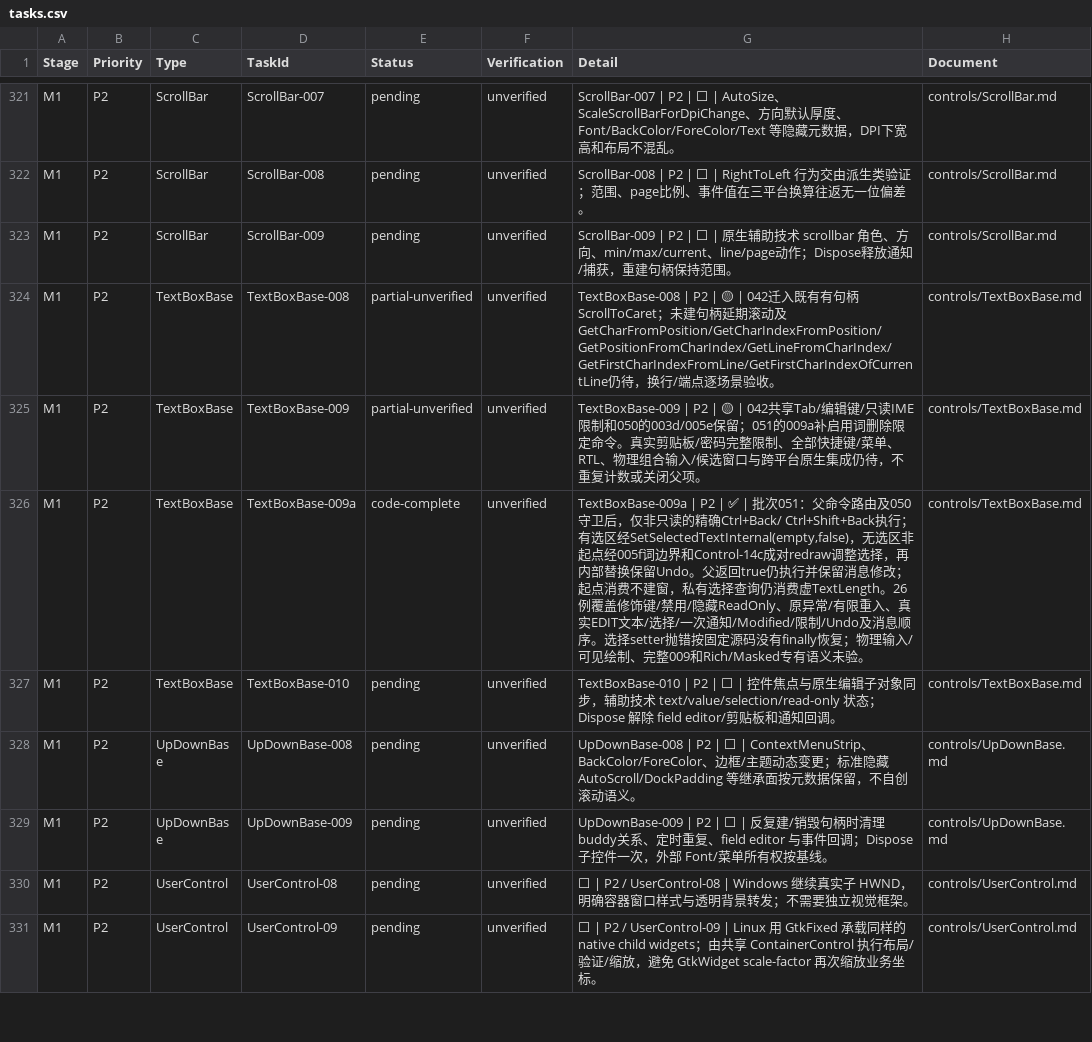
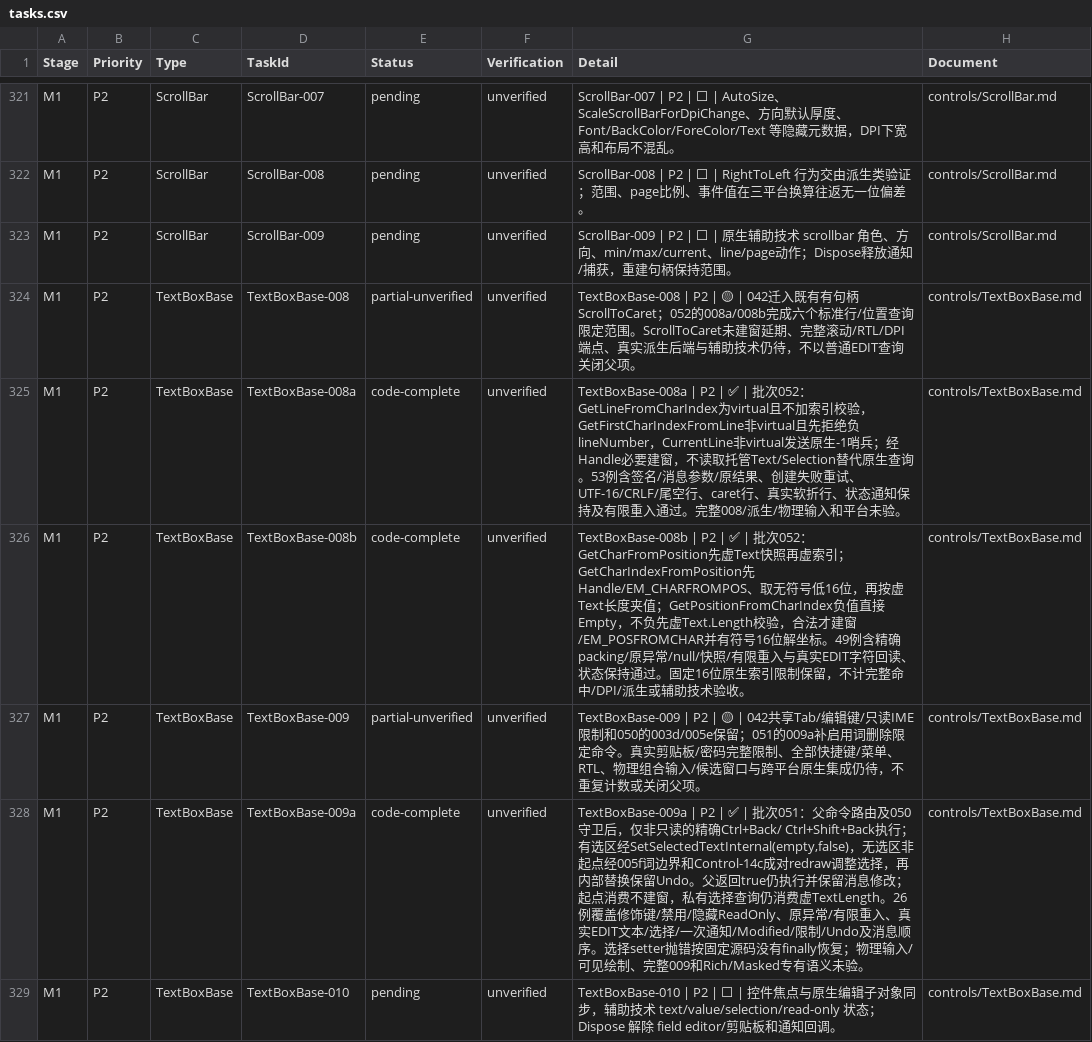
Before and after one commit to IoTSharp/Lumina, a CSV file: docs/roadmap/tasks.csv, drawn as a sheet; only a part is shown, gaps mark what is left out; the shorter side is filled out with more unchanged rows.

Commit message:
feat(forms): add TextBoxBase line and position queries

```diff
--- a/docs/roadmap/tasks.csv
+++ b/docs/roadmap/tasks.csv
@@ -323,3 +323,5 @@
 "M1","P2","ScrollBar","ScrollBar-009","pending","unverified","ScrollBar-009 | P2 | ⬜ | 原生辅助技术 scrollbar 角色、方向、min/max/current、line/page动作；Dispose释放通知/捕获，重建句柄保持范围。","controls/ScrollBar.md"
-"M1","P2","TextBoxBase","TextBoxBase-008","partial-unverified","unverified","TextBoxBase-008 | P2 | 🟡 | 042迁入既有有句柄ScrollToCaret；未建句柄延期滚动及GetCharFromPosition/GetCharIndexFromPosition/GetPositionFromCharIndex/GetLineFromCharIndex/GetFirstCharIndexFromLine/GetFirstCharIndexOfCurrentLine仍待，换行/端点逐场景验收。","controls/TextBoxBase.md"
+"M1","P2","TextBoxBase","TextBoxBase-008","partial-unverified","unverified","TextBoxBase-008 | P2 | 🟡 | 042迁入既有有句柄ScrollToCaret；052的008a/008b完成六个标准行/位置查询限定范围。ScrollToCaret未建窗延期、完整滚动/RTL/DPI端点、真实派生后端与辅助技术仍待，不以普通EDIT查询关闭父项。","controls/TextBoxBase.md"
+"M1","P2","TextBoxBase","TextBoxBase-008a","code-complete","unverified","TextBoxBase-008a | P2 | ✅ | 批次052：GetLineFromCharIndex为virtual且不加索引校验，GetFirstCharIndexFromLine非virtual且先拒绝负lineNumber，CurrentLine非virtual发送原生-1哨兵；经Handle必要建窗，不读取托管Text/Selection替代原生查询。53例含签名/消息参数/原结果、创建失败重试、UTF-16/CRLF/尾空行、caret行、真实软折行、状态通知保持及有限重入通过。完整008/派生/物理输入和平台未验。","controls/TextBoxBase.md"
+"M1","P2","TextBoxBase","TextBoxBase-008b","code-complete","unverified","TextBoxBase-008b | P2 | ✅ | 批次052：GetCharFromPosition先虚Text快照再虚索引；GetCharIndexFromPosition先Handle/EM_CHARFROMPOS、取无符号低16位，再按虚Text长度夹值；GetPositionFromCharIndex负值直接Empty，不负先虚Text.Length校验，合法才建窗/EM_POSFROMCHAR并有符号16位解坐标。49例含精确packing/原异常/null/快照/有限重入与真实EDIT字符回读、状态保持通过。固定16位原生索引限制保留，不计完整命中/DPI/派生或辅助技术验收。","controls/TextBoxBase.md"
 "M1","P2","TextBoxBase","TextBoxBase-009","partial-unverified","unverified","TextBoxBase-009 | P2 | 🟡 | 042共享Tab/编辑键/只读IME限制和050的003d/005e保留；051的009a补启用词删除限定命令。真实剪贴板/密码完整限制、全部快捷键/菜单、RTL、物理组合输入/候选窗口与跨平台原生集成仍待，不重复计数或关闭父项。","controls/TextBoxBase.md"
```
Also changed, not shown: 19 other files.
